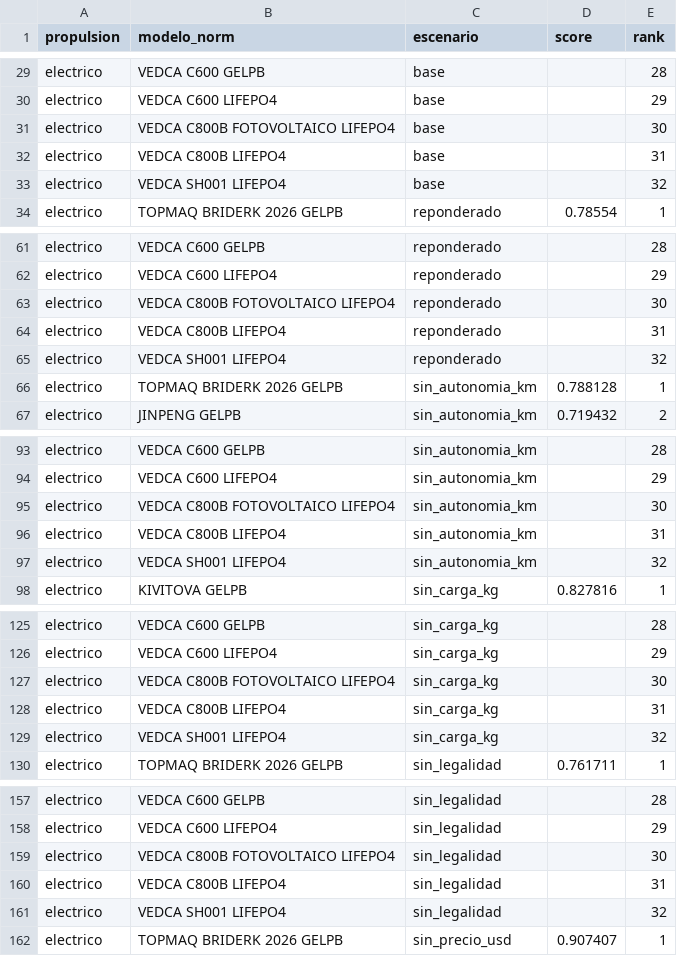
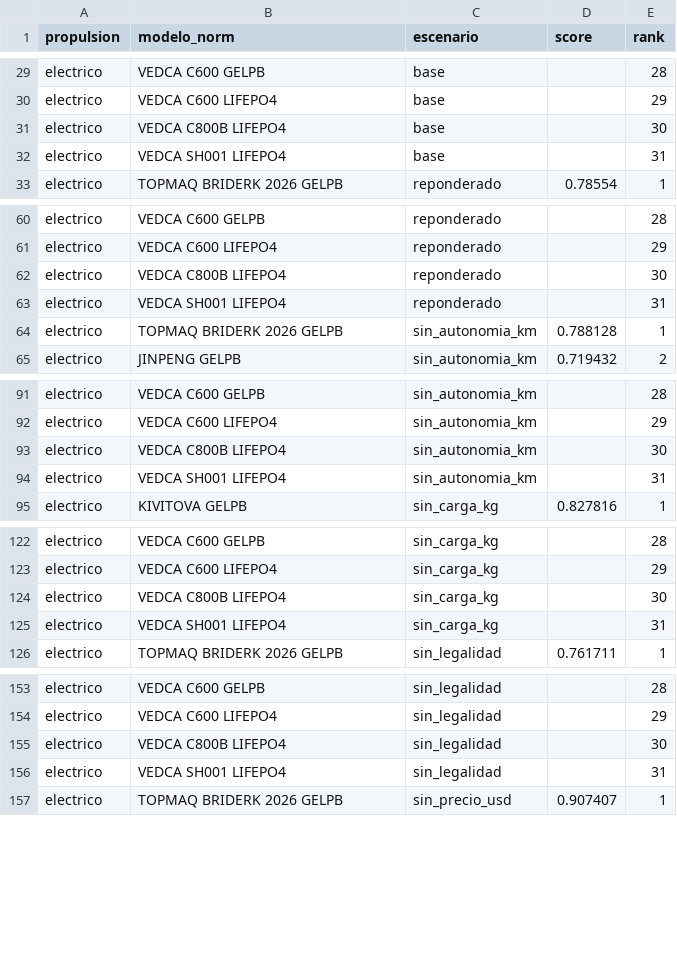
Before and after one commit to RyuDMC/Data-Science_First_Proyect, a CSV file: Data/clean_data/sensibilidad_pesos.csv, drawn as a sheet; only a part is shown, gaps mark what is left out; the diff covers the shown part only.

```diff
--- a/Data/clean_data/sensibilidad_pesos.csv
+++ b/Data/clean_data/sensibilidad_pesos.csv
@@ -30,5 +30,4 @@ electrico,VEDCA C600 GELPB,base,,28
 electrico,VEDCA C600 LIFEPO4,base,,29
-electrico,VEDCA C800B FOTOVOLTAICO LIFEPO4,base,,30
-electrico,VEDCA C800B LIFEPO4,base,,31
-electrico,VEDCA SH001 LIFEPO4,base,,32
+electrico,VEDCA C800B LIFEPO4,base,,30
+electrico,VEDCA SH001 LIFEPO4,base,,31
 electrico,TOPMAQ BRIDERK 2026 GELPB,reponderado,0.78554,1
@@ -62,5 +61,4 @@ electrico,VEDCA C600 GELPB,reponderado,,28
 electrico,VEDCA C600 LIFEPO4,reponderado,,29
-electrico,VEDCA C800B FOTOVOLTAICO LIFEPO4,reponderado,,30
-electrico,VEDCA C800B LIFEPO4,reponderado,,31
-electrico,VEDCA SH001 LIFEPO4,reponderado,,32
+electrico,VEDCA C800B LIFEPO4,reponderado,,30
+electrico,VEDCA SH001 LIFEPO4,reponderado,,31
 electrico,TOPMAQ BRIDERK 2026 GELPB,sin_autonomia_km,0.788128,1
@@ -94,5 +92,4 @@ electrico,VEDCA C600 GELPB,sin_autonomia_km,,28
 electrico,VEDCA C600 LIFEPO4,sin_autonomia_km,,29
-electrico,VEDCA C800B FOTOVOLTAICO LIFEPO4,sin_autonomia_km,,30
-electrico,VEDCA C800B LIFEPO4,sin_autonomia_km,,31
-electrico,VEDCA SH001 LIFEPO4,sin_autonomia_km,,32
+electrico,VEDCA C800B LIFEPO4,sin_autonomia_km,,30
+electrico,VEDCA SH001 LIFEPO4,sin_autonomia_km,,31
 electrico,KIVITOVA GELPB,sin_carga_kg,0.827816,1
@@ -126,5 +123,4 @@ electrico,VEDCA C600 GELPB,sin_carga_kg,,28
 electrico,VEDCA C600 LIFEPO4,sin_carga_kg,,29
-electrico,VEDCA C800B FOTOVOLTAICO LIFEPO4,sin_carga_kg,,30
-electrico,VEDCA C800B LIFEPO4,sin_carga_kg,,31
-electrico,VEDCA SH001 LIFEPO4,sin_carga_kg,,32
+electrico,VEDCA C800B LIFEPO4,sin_carga_kg,,30
+electrico,VEDCA SH001 LIFEPO4,sin_carga_kg,,31
 electrico,TOPMAQ BRIDERK 2026 GELPB,sin_legalidad,0.761711,1
@@ -158,5 +154,4 @@ electrico,VEDCA C600 GELPB,sin_legalidad,,28
 electrico,VEDCA C600 LIFEPO4,sin_legalidad,,29
-electrico,VEDCA C800B FOTOVOLTAICO LIFEPO4,sin_legalidad,,30
-electrico,VEDCA C800B LIFEPO4,sin_legalidad,,31
-electrico,VEDCA SH001 LIFEPO4,sin_legalidad,,32
+electrico,VEDCA C800B LIFEPO4,sin_legalidad,,30
+electrico,VEDCA SH001 LIFEPO4,sin_legalidad,,31
 electrico,TOPMAQ BRIDERK 2026 GELPB,sin_precio_usd,0.907407,1
```
Also changed, not shown: 16 removed rows and 59 edited cells elsewhere in this file, Data/clean_data/campo_resumen.csv, Data/clean_data/comparacion_campo_online.csv, 34 other files.
